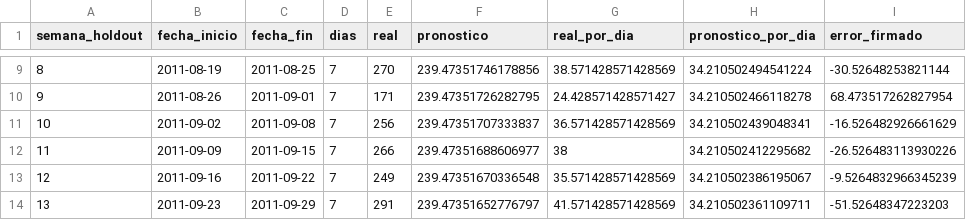
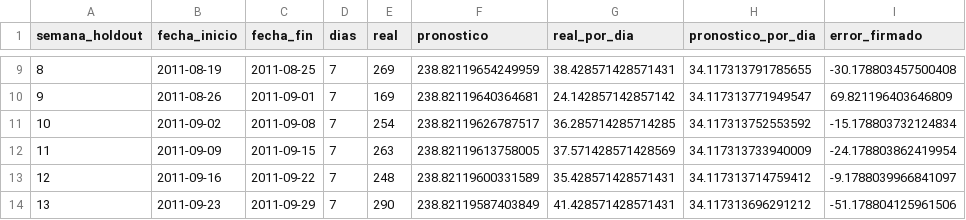
Before and after one commit to SSIsa14/contando-clientes-btyd, a CSV file: resultados/retail_semanal.csv, drawn as a sheet; only a part is shown, gaps mark what is left out; the diff covers the shown part only.

```diff
--- a/resultados/retail_semanal.csv
+++ b/resultados/retail_semanal.csv
@@ -9,6 +9,6 @@ semana_holdout,fecha_inicio,fecha_fin,dias,real,pronostico,real_por_dia,pronosti
-8,2011-08-19,2011-08-25,7,270,239.47351746178856,38.571428571428569,34.210502494541224,-30.52648253821144
-9,2011-08-26,2011-09-01,7,171,239.47351726282795,24.428571428571427,34.210502466118278,68.473517262827954
-10,2011-09-02,2011-09-08,7,256,239.47351707333837,36.571428571428569,34.210502439048341,-16.526482926661629
-11,2011-09-09,2011-09-15,7,266,239.47351688606977,38,34.210502412295682,-26.526483113930226
-12,2011-09-16,2011-09-22,7,249,239.47351670336548,35.571428571428569,34.210502386195067,-9.5264832966345239
-13,2011-09-23,2011-09-29,7,291,239.47351652776797,41.571428571428569,34.210502361109711,-51.52648347223203
+8,2011-08-19,2011-08-25,7,269,238.82119654249959,38.428571428571431,34.117313791785655,-30.178803457500408
+9,2011-08-26,2011-09-01,7,169,238.82119640364681,24.142857142857142,34.117313771949547,69.821196403646809
+10,2011-09-02,2011-09-08,7,254,238.82119626787517,36.285714285714285,34.117313752553592,-15.178803732124834
+11,2011-09-09,2011-09-15,7,263,238.82119613758005,37.571428571428569,34.117313733940009,-24.178803862419954
+12,2011-09-16,2011-09-22,7,248,238.82119600331589,35.428571428571431,34.117313714759412,-9.1788039966841097
+13,2011-09-23,2011-09-29,7,290,238.82119587403849,41.428571428571431,34.117313696291212,-51.178804125961506
```
Also changed, not shown: 71 edited cells elsewhere in this file, resultados/bootstrap_cdnow.csv, resultados/retail_clientes.csv, 49 other files.
